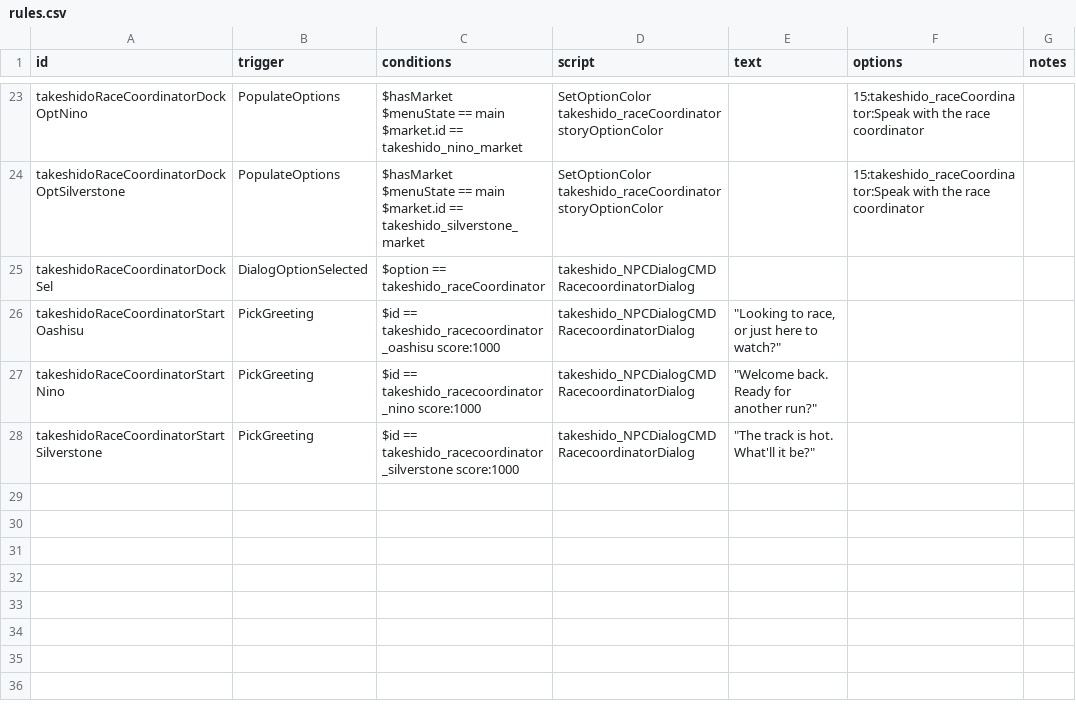
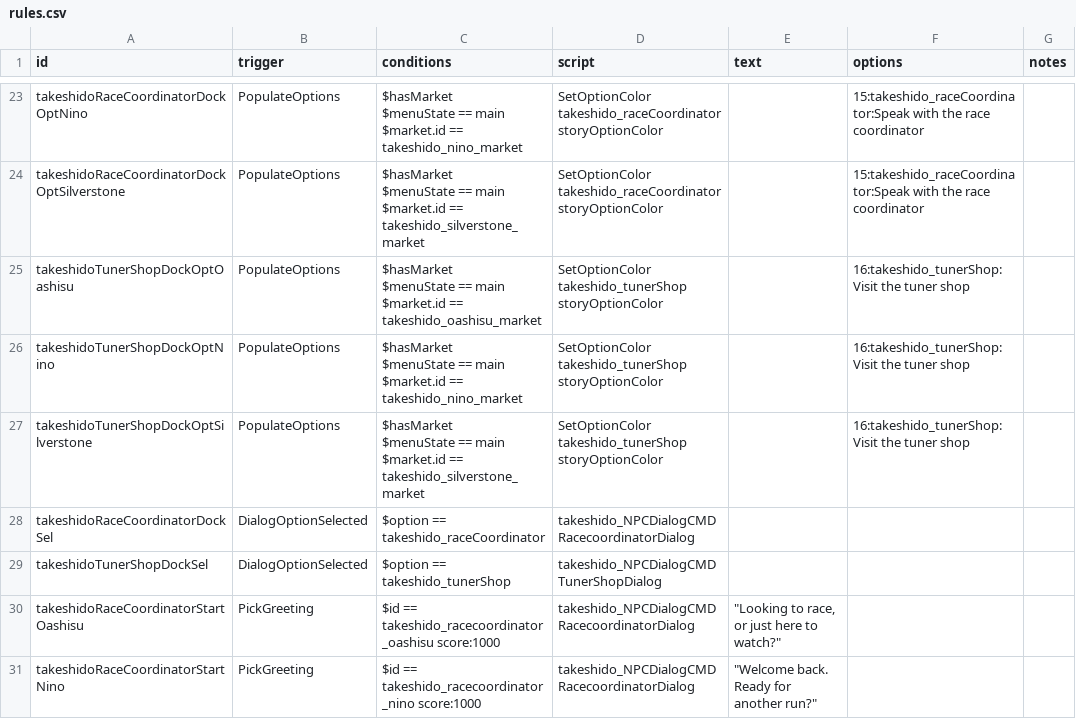
Before and after one commit to p2016p/Takeshido, a CSV file: data/campaign/rules.csv, drawn as a sheet; only a part is shown, gaps mark what is left out; the shorter side is filled out with more unchanged rows.

Commit message:
tunershop

```diff
--- a/data/campaign/rules.csv
+++ b/data/campaign/rules.csv
@@ -39,3 +39,13 @@ $menuState == main
 $market.id == takeshido_silverstone_market",SetOptionColor takeshido_raceCoordinator storyOptionColor,,"15:takeshido_raceCoordinator:Speak with the race coordinator",
+takeshidoTunerShopDockOptOashisu,PopulateOptions,"$hasMarket
+$menuState == main
+$market.id == takeshido_oashisu_market",SetOptionColor takeshido_tunerShop storyOptionColor,,"16:takeshido_tunerShop:Visit the tuner shop",
+takeshidoTunerShopDockOptNino,PopulateOptions,"$hasMarket
+$menuState == main
+$market.id == takeshido_nino_market",SetOptionColor takeshido_tunerShop storyOptionColor,,"16:takeshido_tunerShop:Visit the tuner shop",
+takeshidoTunerShopDockOptSilverstone,PopulateOptions,"$hasMarket
+$menuState == main
+$market.id == takeshido_silverstone_market",SetOptionColor takeshido_tunerShop storyOptionColor,,"16:takeshido_tunerShop:Visit the tuner shop",
 takeshidoRaceCoordinatorDockSel,DialogOptionSelected,$option == takeshido_raceCoordinator,takeshido_NPCDialogCMD RacecoordinatorDialog,,,
+takeshidoTunerShopDockSel,DialogOptionSelected,$option == takeshido_tunerShop,takeshido_NPCDialogCMD TunerShopDialog,,,
 takeshidoRaceCoordinatorStartOashisu,PickGreeting,$id == takeshido_racecoordinator_oashisu score:1000,takeshido_NPCDialogCMD RacecoordinatorDialog,"""Looking to race, or just here to watch?""",,
```
Also changed, not shown: data/hullmods/hull_mods.csv, 40 other files.
